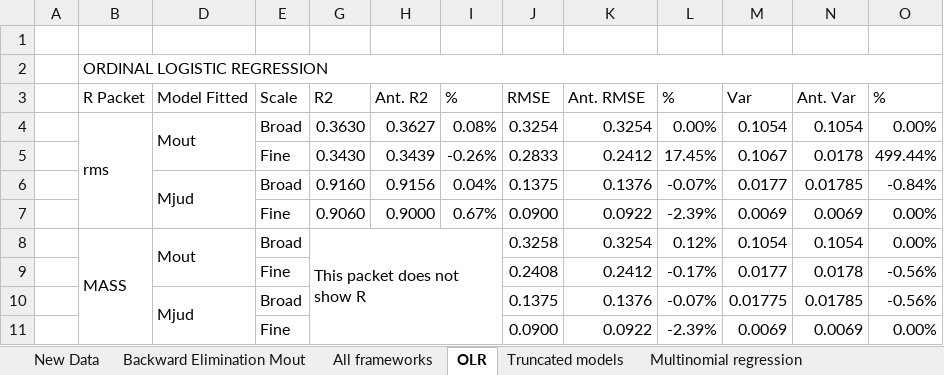
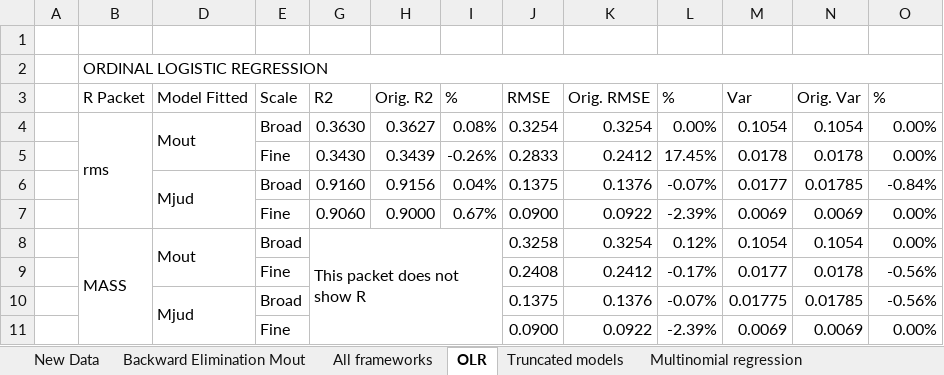
Before and after one commit to 22736389/Thesis-Document, an Excel workbook: Modelos.xlsx, sheet OLR, drawn as a sheet; values as stored, in another font and other column widths than the file's, no cell formats; the diff names each change by its address in the sheet, - before the commit and + after, or states it on an @@ line.

```diff
--- a/Modelos.xlsx (sheet OLR)
+++ b/Modelos.xlsx (sheet OLR)
-H3: Ant. R2
+H3: Orig. R2
-K3: Ant. RMSE
+K3: Orig. RMSE
-N3: Ant. Var
+N3: Orig. Var
-M5 (Var): 0.1067
+M5 (Var): 0.0178
-O5 (%): 499.44%
+O5 (%): 0.00%
```
Also changed, not shown: sheet Multinomial regression, sheet Truncated models, sheet Backward Elimination Mout, cell formats, formulas that keep their value, charts or pictures, 2 other files.
